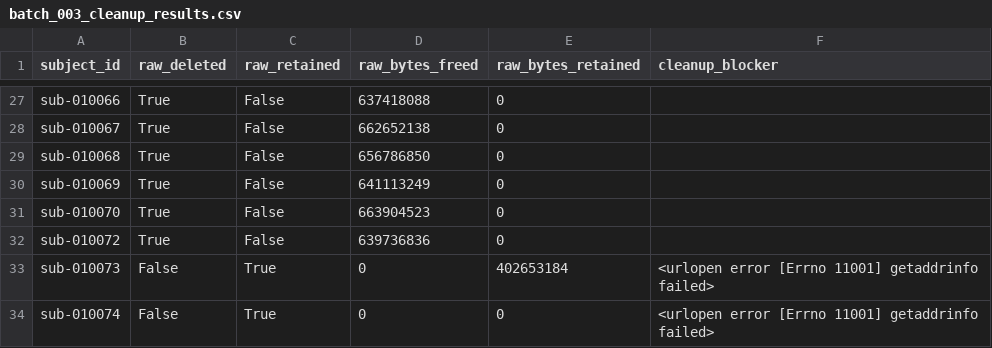
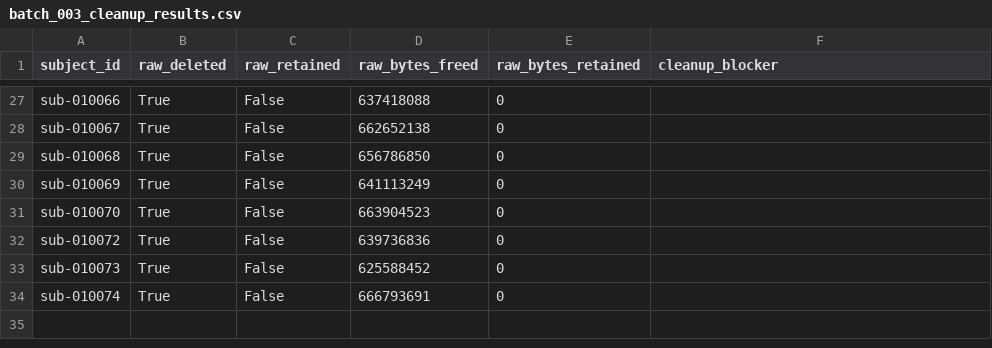
Before and after one commit to salehmh10/subject-conditioned-resting-eeg, a CSV file: outputs/metrics/scenario2/batches/batch_003_cleanup_results.csv, drawn as a sheet; only a part is shown, gaps mark what is left out.

```diff
--- a/outputs/metrics/scenario2/batches/batch_003_cleanup_results.csv
+++ b/outputs/metrics/scenario2/batches/batch_003_cleanup_results.csv
@@ -32,3 +32,3 @@ sub-010070,True,False,663904523,0,
 sub-010072,True,False,639736836,0,
-sub-010073,False,True,0,402653184,<urlopen error [Errno 11001] getaddrinfo failed>
-sub-010074,False,True,0,0,<urlopen error [Errno 11001] getaddrinfo failed>
+sub-010073,True,False,625588452,0,
+sub-010074,True,False,666793691,0,
```
Also changed, not shown: outputs/metrics/scenario2/batches/batch_003_output_manifest.csv, outputs/metrics/scenario2/batches/batch_003_subject_results.csv, 13 other files.
